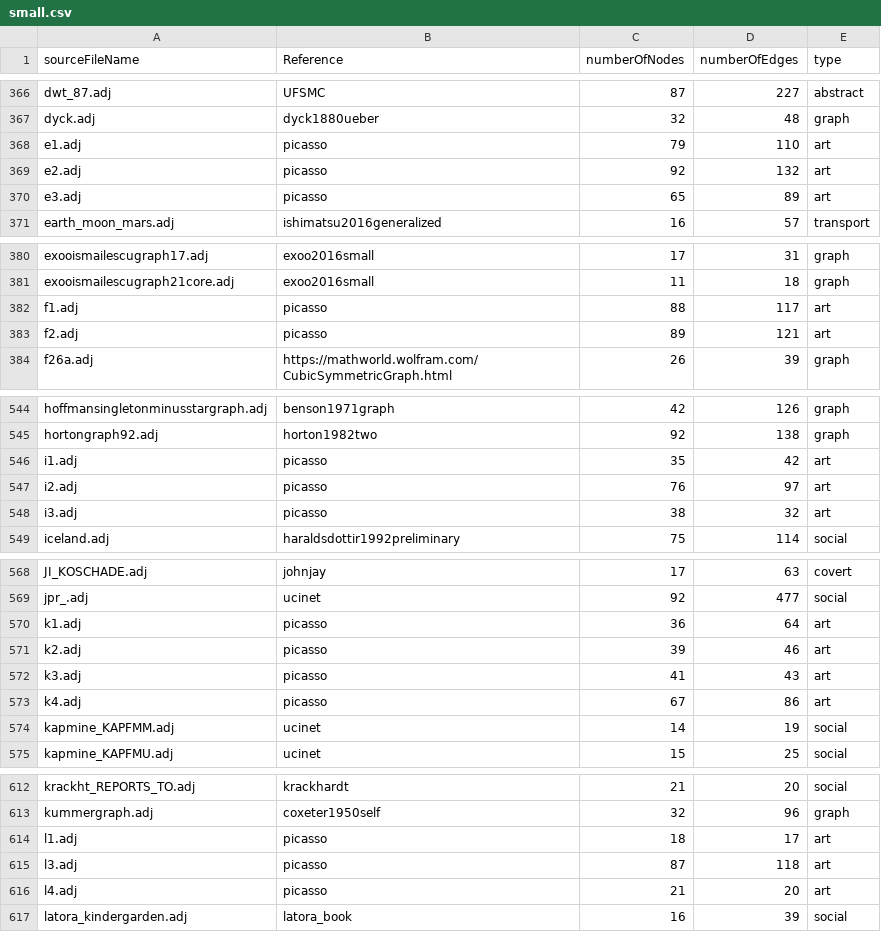
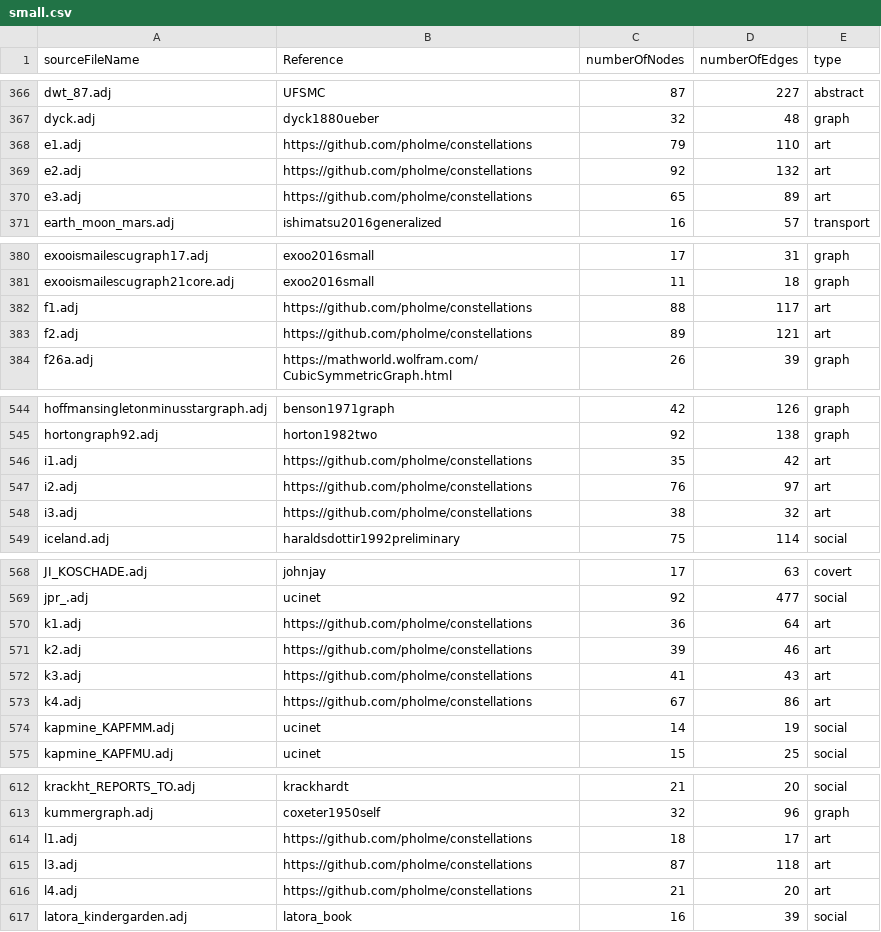
Before and after one commit to pholme/small, a CSV file: small.csv, drawn as a sheet; only a part is shown, gaps mark what is left out; the diff covers the shown part only.

```diff
--- a/small.csv
+++ b/small.csv
@@ -367,5 +367,5 @@ dwt_87.adj,UFSMC,87,227,abstract
 dyck.adj,dyck1880ueber,32,48,graph
-e1.adj,picasso,79,110,art
-e2.adj,picasso,92,132,art
-e3.adj,picasso,65,89,art
+e1.adj,https://github.com/pholme/constellations,79,110,art
+e2.adj,https://github.com/pholme/constellations,92,132,art
+e3.adj,https://github.com/pholme/constellations,65,89,art
 earth_moon_mars.adj,ishimatsu2016generalized,16,57,transport
@@ -381,4 +381,4 @@ exooismailescugraph17.adj,exoo2016small,17,31,graph
 exooismailescugraph21core.adj,exoo2016small,11,18,graph
-f1.adj,picasso,88,117,art
-f2.adj,picasso,89,121,art
+f1.adj,https://github.com/pholme/constellations,88,117,art
+f2.adj,https://github.com/pholme/constellations,89,121,art
 f26a.adj,https://mathworld.wolfram.com/CubicSymmetricGraph.html,26,39,graph
@@ -545,5 +545,5 @@ hoffmansingletonminusstargraph.adj,benson1971graph,42,126,graph
 hortongraph92.adj,horton1982two,92,138,graph
-i1.adj,picasso,35,42,art
-i2.adj,picasso,76,97,art
-i3.adj,picasso,38,32,art
+i1.adj,https://github.com/pholme/constellations,35,42,art
+i2.adj,https://github.com/pholme/constellations,76,97,art
+i3.adj,https://github.com/pholme/constellations,38,32,art
 iceland.adj,haraldsdottir1992preliminary,75,114,social
@@ -569,6 +569,6 @@ JI_KOSCHADE.adj,johnjay,17,63,covert
 jpr_.adj,ucinet,92,477,social
-k1.adj,picasso,36,64,art
-k2.adj,picasso,39,46,art
-k3.adj,picasso,41,43,art
-k4.adj,picasso,67,86,art
+k1.adj,https://github.com/pholme/constellations,36,64,art
+k2.adj,https://github.com/pholme/constellations,39,46,art
+k3.adj,https://github.com/pholme/constellations,41,43,art
+k4.adj,https://github.com/pholme/constellations,67,86,art
 kapmine_KAPFMM.adj,ucinet,14,19,social
@@ -613,5 +613,5 @@ krackht_REPORTS_TO.adj,krackhardt,21,20,social
 kummergraph.adj,coxeter1950self,32,96,graph
-l1.adj,picasso,18,17,art
-l3.adj,picasso,87,118,art
-l4.adj,picasso,21,20,art
+l1.adj,https://github.com/pholme/constellations,18,17,art
+l3.adj,https://github.com/pholme/constellations,87,118,art
+l4.adj,https://github.com/pholme/constellations,21,20,art
 latora_kindergarden.adj,latora_book,16,39,social
```
Also changed, not shown: 24 edited cells elsewhere in this file.
